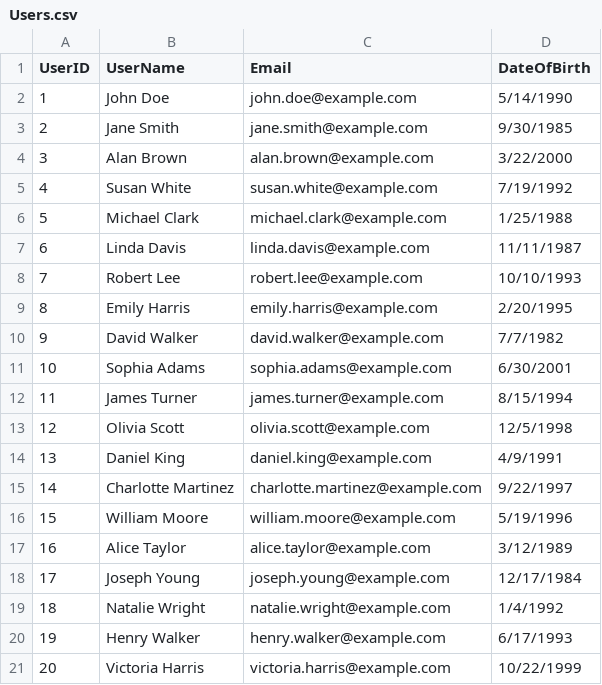
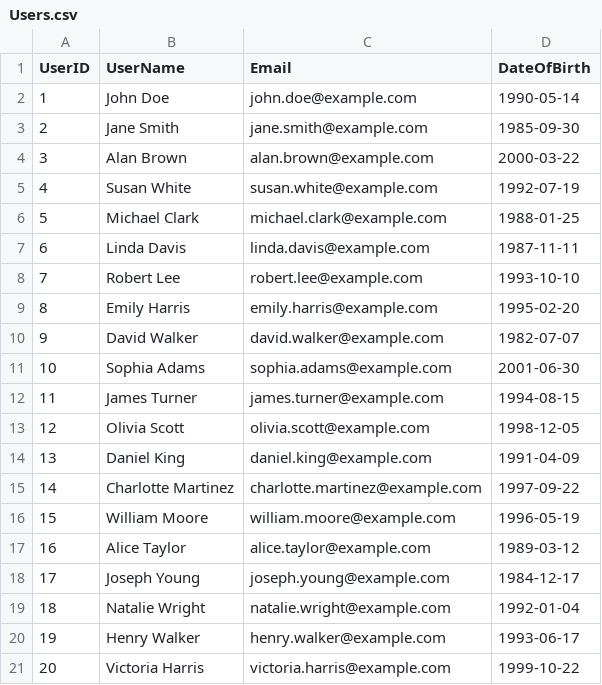
Before and after one commit to Alfie213/SQL-DataProc-CourseWork, a CSV file: Data/Users.csv, drawn as a sheet.

```diff
--- a/Data/Users.csv
+++ b/Data/Users.csv
@@ -1,21 +1,21 @@
 UserID,UserName,Email,DateOfBirth
-1,John Doe,john.doe@example.com,5/14/1990
-2,Jane Smith,jane.smith@example.com,9/30/1985
-3,Alan Brown,alan.brown@example.com,3/22/2000
-4,Susan White,susan.white@example.com,7/19/1992
-5,Michael Clark,michael.clark@example.com,1/25/1988
-6,Linda Davis,linda.davis@example.com,11/11/1987
-7,Robert Lee,robert.lee@example.com,10/10/1993
-8,Emily Harris,emily.harris@example.com,2/20/1995
-9,David Walker,david.walker@example.com,7/7/1982
-10,Sophia Adams,sophia.adams@example.com,6/30/2001
-11,James Turner,james.turner@example.com,8/15/1994
-12,Olivia Scott,olivia.scott@example.com,12/5/1998
-13,Daniel King,daniel.king@example.com,4/9/1991
-14,Charlotte Martinez,charlotte.martinez@example.com,9/22/1997
-15,William Moore,william.moore@example.com,5/19/1996
-16,Alice Taylor,alice.taylor@example.com,3/12/1989
-17,Joseph Young,joseph.young@example.com,12/17/1984
-18,Natalie Wright,natalie.wright@example.com,1/4/1992
-19,Henry Walker,henry.walker@example.com,6/17/1993
-20,Victoria Harris,victoria.harris@example.com,10/22/1999
+1,John Doe,john.doe@example.com,1990-05-14
+2,Jane Smith,jane.smith@example.com,1985-09-30
+3,Alan Brown,alan.brown@example.com,2000-03-22
+4,Susan White,susan.white@example.com,1992-07-19
+5,Michael Clark,michael.clark@example.com,1988-01-25
+6,Linda Davis,linda.davis@example.com,1987-11-11
+7,Robert Lee,robert.lee@example.com,1993-10-10
+8,Emily Harris,emily.harris@example.com,1995-02-20
+9,David Walker,david.walker@example.com,1982-07-07
+10,Sophia Adams,sophia.adams@example.com,2001-06-30
+11,James Turner,james.turner@example.com,1994-08-15
+12,Olivia Scott,olivia.scott@example.com,1998-12-05
+13,Daniel King,daniel.king@example.com,1991-04-09
+14,Charlotte Martinez,charlotte.martinez@example.com,1997-09-22
+15,William Moore,william.moore@example.com,1996-05-19
+16,Alice Taylor,alice.taylor@example.com,1989-03-12
+17,Joseph Young,joseph.young@example.com,1984-12-17
+18,Natalie Wright,natalie.wright@example.com,1992-01-04
+19,Henry Walker,henry.walker@example.com,1993-06-17
+20,Victoria Harris,victoria.harris@example.com,1999-10-22
```
Also changed, not shown: Data/Feedbacks.csv, Data/Orders.csv, 5 other files.
